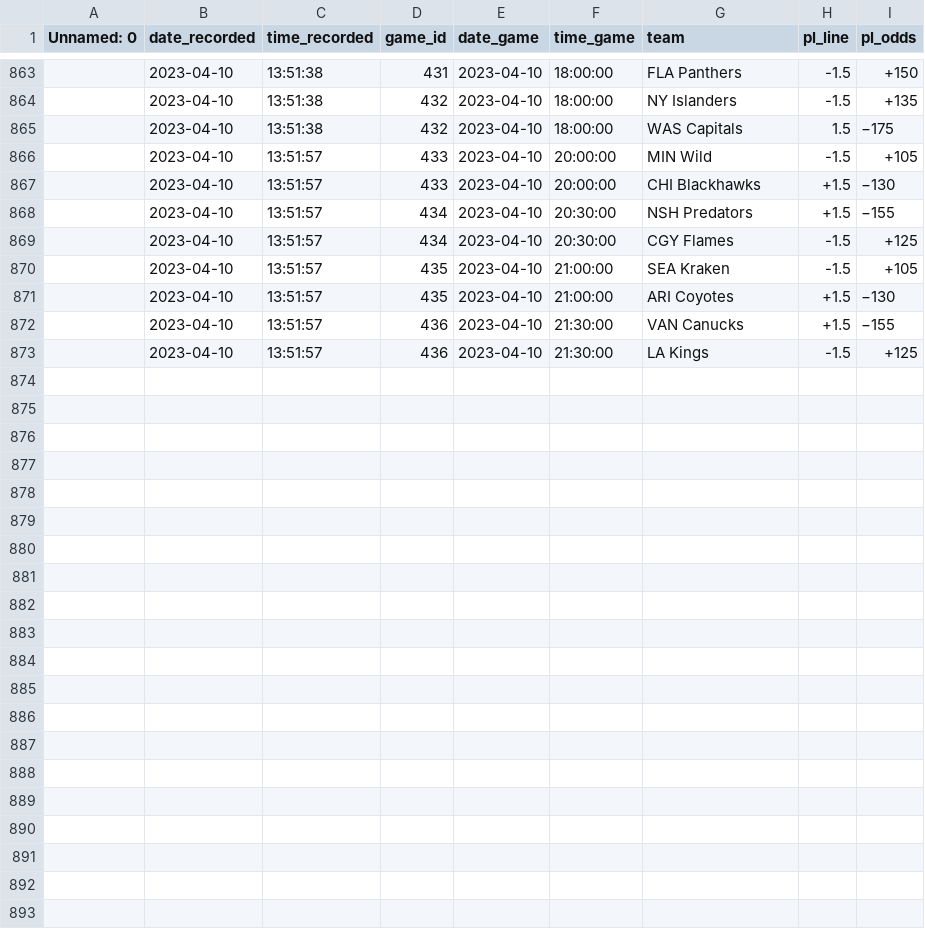
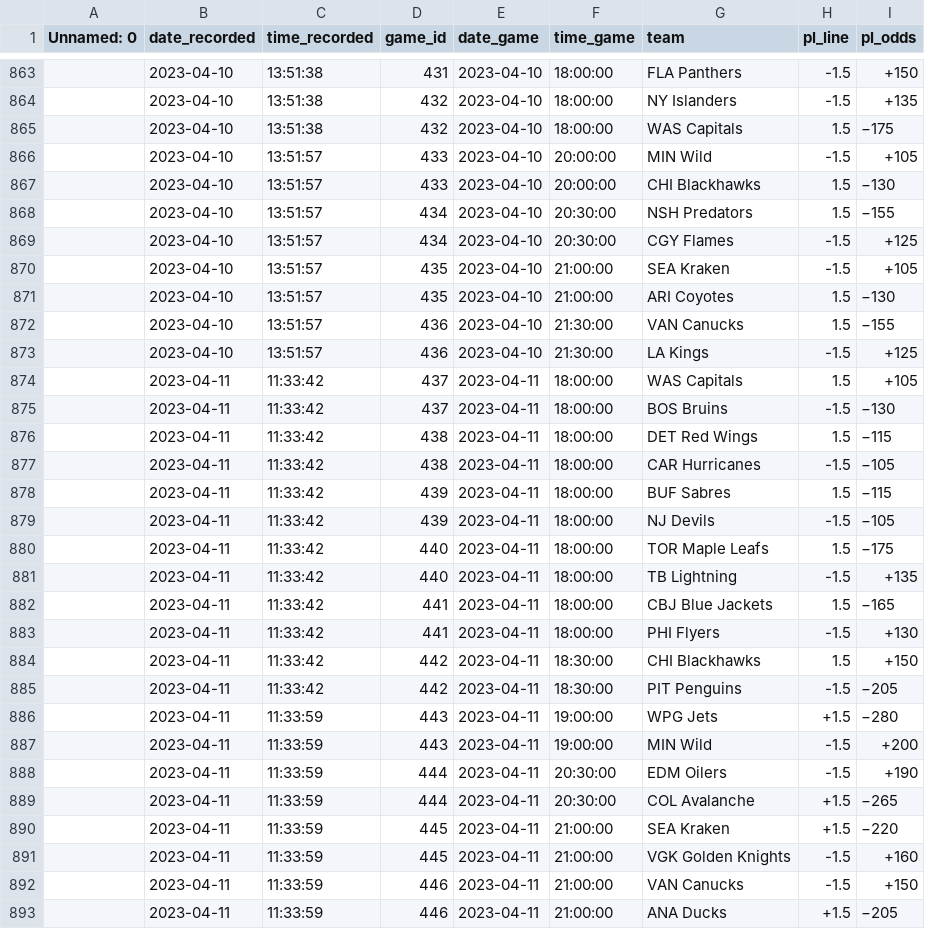
Before and after one commit to michalekb11/NHL-expected-goals, a CSV file: data/odds/pl_odds.csv, drawn as a sheet; only a part is shown, gaps mark what is left out.

```diff
--- a/data/odds/pl_odds.csv
+++ b/data/odds/pl_odds.csv
@@ -866,8 +866,28 @@ Unnamed: 0,date_recorded,time_recorded,game_id,date_game,time_game,team,pl_line,
 ,2023-04-10,13:51:57,433,2023-04-10,20:00:00,MIN Wild,-1.5,+105
-,2023-04-10,13:51:57,433,2023-04-10,20:00:00,CHI Blackhawks,+1.5,−130
-,2023-04-10,13:51:57,434,2023-04-10,20:30:00,NSH Predators,+1.5,−155
+,2023-04-10,13:51:57,433,2023-04-10,20:00:00,CHI Blackhawks,1.5,−130
+,2023-04-10,13:51:57,434,2023-04-10,20:30:00,NSH Predators,1.5,−155
 ,2023-04-10,13:51:57,434,2023-04-10,20:30:00,CGY Flames,-1.5,+125
 ,2023-04-10,13:51:57,435,2023-04-10,21:00:00,SEA Kraken,-1.5,+105
-,2023-04-10,13:51:57,435,2023-04-10,21:00:00,ARI Coyotes,+1.5,−130
-,2023-04-10,13:51:57,436,2023-04-10,21:30:00,VAN Canucks,+1.5,−155
+,2023-04-10,13:51:57,435,2023-04-10,21:00:00,ARI Coyotes,1.5,−130
+,2023-04-10,13:51:57,436,2023-04-10,21:30:00,VAN Canucks,1.5,−155
 ,2023-04-10,13:51:57,436,2023-04-10,21:30:00,LA Kings,-1.5,+125
+,2023-04-11,11:33:42,437,2023-04-11,18:00:00,WAS Capitals,1.5,+105
+,2023-04-11,11:33:42,437,2023-04-11,18:00:00,BOS Bruins,-1.5,−130
+,2023-04-11,11:33:42,438,2023-04-11,18:00:00,DET Red Wings,1.5,−115
+,2023-04-11,11:33:42,438,2023-04-11,18:00:00,CAR Hurricanes,-1.5,−105
+,2023-04-11,11:33:42,439,2023-04-11,18:00:00,BUF Sabres,1.5,−115
+,2023-04-11,11:33:42,439,2023-04-11,18:00:00,NJ Devils,-1.5,−105
+,2023-04-11,11:33:42,440,2023-04-11,18:00:00,TOR Maple Leafs,1.5,−175
+,2023-04-11,11:33:42,440,2023-04-11,18:00:00,TB Lightning,-1.5,+135
+,2023-04-11,11:33:42,441,2023-04-11,18:00:00,CBJ Blue Jackets,1.5,−165
+,2023-04-11,11:33:42,441,2023-04-11,18:00:00,PHI Flyers,-1.5,+130
+,2023-04-11,11:33:42,442,2023-04-11,18:30:00,CHI Blackhawks,1.5,+150
+,2023-04-11,11:33:42,442,2023-04-11,18:30:00,PIT Penguins,-1.5,−205
+,2023-04-11,11:33:59,443,2023-04-11,19:00:00,WPG Jets,+1.5,−280
+,2023-04-11,11:33:59,443,2023-04-11,19:00:00,MIN Wild,-1.5,+200
+,2023-04-11,11:33:59,444,2023-04-11,20:30:00,EDM Oilers,-1.5,+190
+,2023-04-11,11:33:59,444,2023-04-11,20:30:00,COL Avalanche,+1.5,−265
+,2023-04-11,11:33:59,445,2023-04-11,21:00:00,SEA Kraken,+1.5,−220
+,2023-04-11,11:33:59,445,2023-04-11,21:00:00,VGK Golden Knights,-1.5,+160
+,2023-04-11,11:33:59,446,2023-04-11,21:00:00,VAN Canucks,-1.5,+150
+,2023-04-11,11:33:59,446,2023-04-11,21:00:00,ANA Ducks,+1.5,−205
```
Also changed, not shown: data/odds/ml_odds.csv, data/odds/total_odds.csv, 1 other file.
